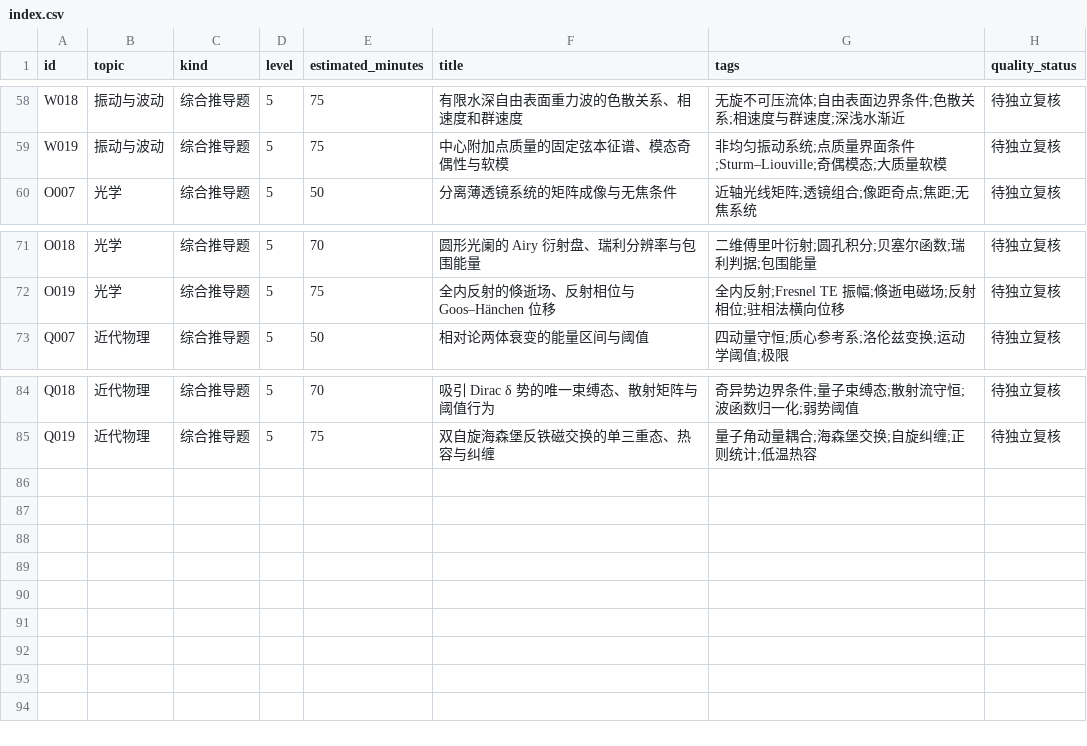
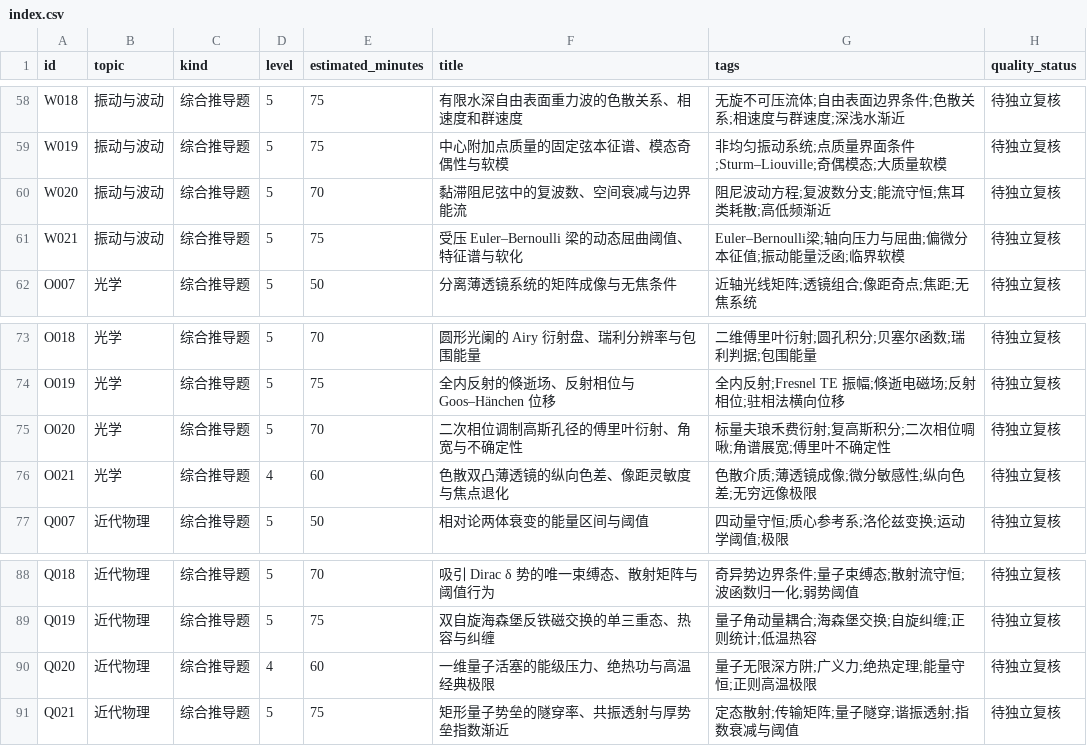
Before and after one commit to jackxiang0329-source/ruoshui-physics-bank, a CSV file: data/index.csv, drawn as a sheet; only a part is shown, gaps mark what is left out; the diff names each change by its address in the sheet, - before the commit and + after, or states it on an @@ line.

```diff
--- a/data/index.csv
+++ b/data/index.csv
+row 60: W020 | 振动与波动 | 综合推导题 | 5 | 70 | 黏滞阻尼弦中的复波数、空间衰减与边界能流 | 阻尼波动方程;复波数分支;能流守恒;焦耳类耗散;高低频渐近 | 待独立复核
+row 61: W021 | 振动与波动 | 综合推导题 | 5 | 75 | 受压 Euler–Bernoulli 梁的动态屈曲阈值、特征谱与软化 | Euler–Bernoulli梁;轴向压力与屈曲;偏微分本征值;振动能量泛函;临界软模 | 待独立复核
+row 75: O020 | 光学 | 综合推导题 | 5 | 70 | 二次相位调制高斯孔径的傅里叶衍射、角宽与不确定性 | 标量夫琅禾费衍射;复高斯积分;二次相位啁啾;角谱展宽;傅里叶不确定性 | 待独立复核
+row 76: O021 | 光学 | 综合推导题 | 4 | 60 | 色散双凸薄透镜的纵向色差、像距灵敏度与焦点退化 | 色散介质;薄透镜成像;微分敏感性;纵向色差;无穷远像极限 | 待独立复核
+row 90: Q020 | 近代物理 | 综合推导题 | 4 | 60 | 一维量子活塞的能级压力、绝热功与高温经典极限 | 量子无限深方阱;广义力;绝热定理;能量守恒;正则高温极限 | 待独立复核
+row 91: Q021 | 近代物理 | 综合推导题 | 5 | 75 | 矩形量子势垒的隧穿率、共振透射与厚势垒指数渐近 | 定态散射;传输矩阵;量子隧穿;谐振透射;指数衰减与阈值 | 待独立复核
```
Also changed, not shown: 24 other files.
